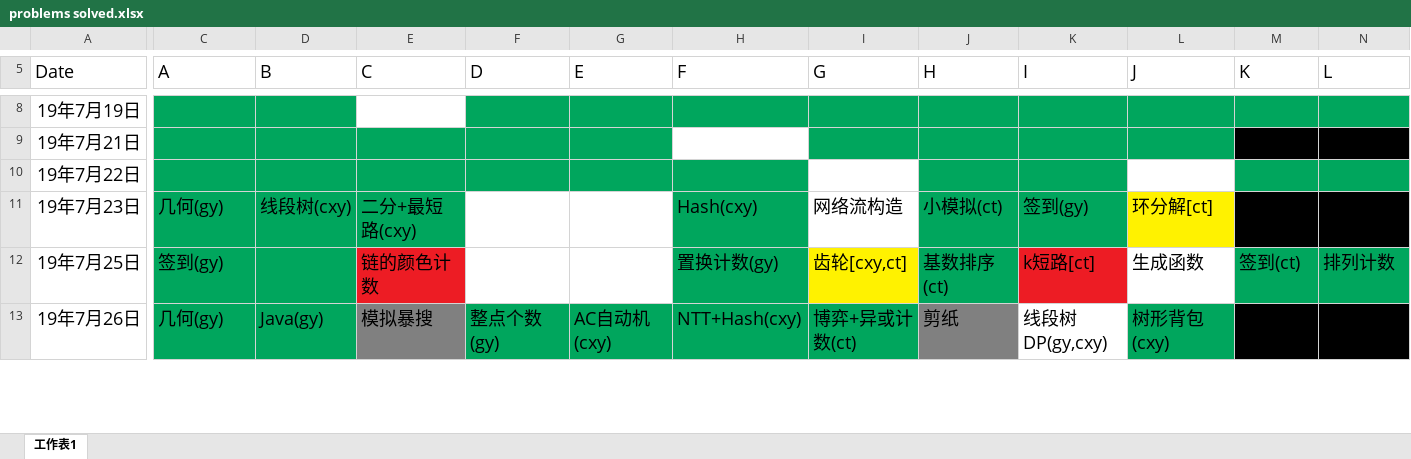
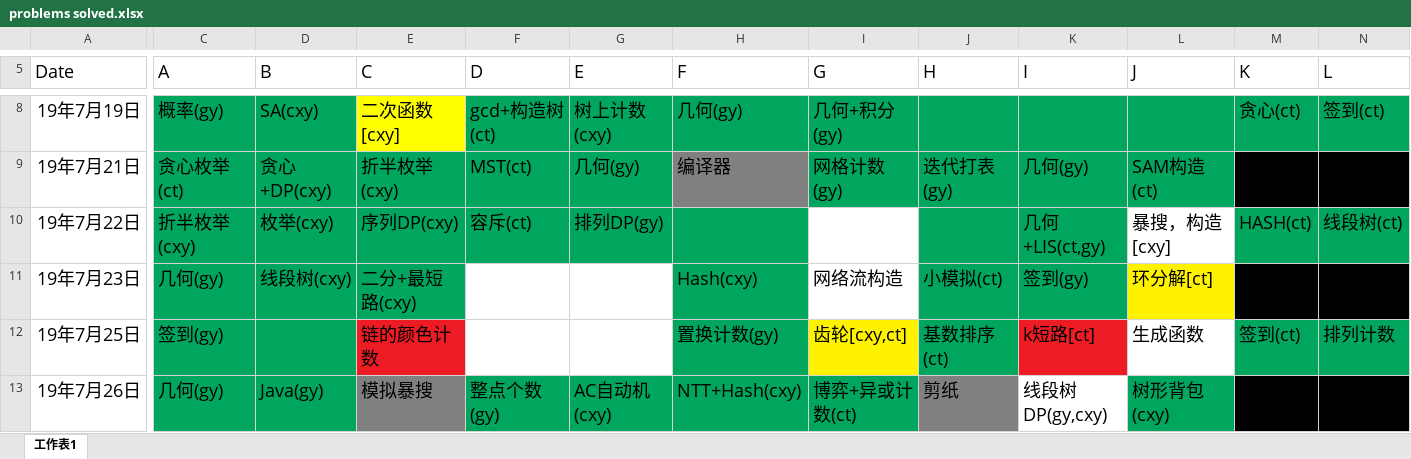
Before and after one commit to wu-qing-157/Aerial-Ace, an Excel workbook: Training/problems solved.xlsx, sheet 工作表1, drawn as a sheet; only a part is shown, gaps mark what is left out; values as stored, in another font and other column widths than the file's, no borders; the diff covers the shown part only; the diff names each change by its address in the sheet, - before the commit and + after, or states it on an @@ line.

```diff
--- a/Training/problems solved.xlsx (sheet 工作表1)
+++ b/Training/problems solved.xlsx (sheet 工作表1)
-C8 (A): (empty)
+C8 (A): 概率(gy)
-D8 (B): (empty)
+D8 (B): SA(cxy)
-E8 (C): (empty)
+E8 (C): 二次函数[cxy]
-E8 fill: none
+E8 fill: #FFFF00
-F8 (D): (empty)
+F8 (D): gcd+构造树(ct)
-G8 (E): (empty)
+G8 (E): 树上计数(cxy)
-H8 (F): (empty)
+H8 (F): 几何(gy)
-I8 (G): (empty)
+I8 (G): 几何+积分(gy)
-M8 (K): (empty)
+M8 (K): 贪心(ct)
-N8 (L): (empty)
+N8 (L): 签到(ct)
-C9 (A): (empty)
+C9 (A): 贪心枚举(ct)
-D9 (B): (empty)
+D9 (B): 贪心+DP(cxy)
-E9 (C): (empty)
+E9 (C): 折半枚举(cxy)
-F9 (D): (empty)
+F9 (D): MST(ct)
-G9 (E): (empty)
+G9 (E): 几何(gy)
-H9 (F): (empty)
+H9 (F): 编译器
-H9 fill: none
+H9 fill: #808080
-I9 (G): (empty)
+I9 (G): 网格计数(gy)
-J9 (H): (empty)
+J9 (H): 迭代打表(gy)
-K9 (I): (empty)
+K9 (I): 几何(gy)
-L9 (J): (empty)
+L9 (J): SAM构造(ct)
-C10 (A): (empty)
+C10 (A): 折半枚举(cxy)
-D10 (B): (empty)
+D10 (B): 枚举(cxy)
-E10 (C): (empty)
+E10 (C): 序列DP(cxy)
-F10 (D): (empty)
+F10 (D): 容斥(ct)
-G10 (E): (empty)
+G10 (E): 排列DP(gy)
-K10 (I): (empty)
+K10 (I): 几何+LIS(ct,gy)
-L10 (J): (empty)
+L10 (J): 暴搜，构造[cxy]
-M10 (K): (empty)
+M10 (K): HASH(ct)
-N10 (L): (empty)
+N10 (L): 线段树(ct)
```
Also changed, not shown: 28 edited cells and cell formats elsewhere in this sheet.
